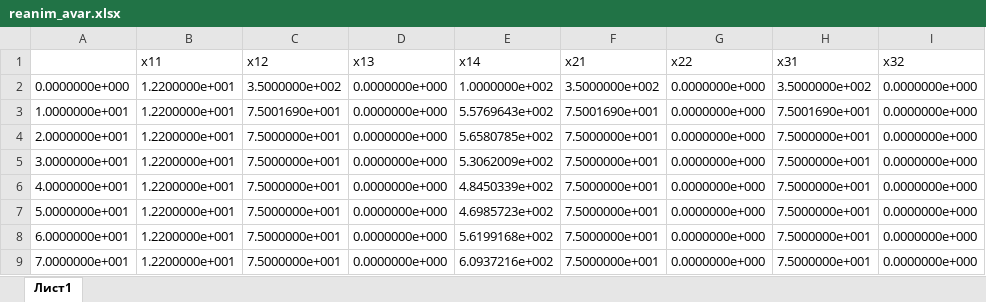
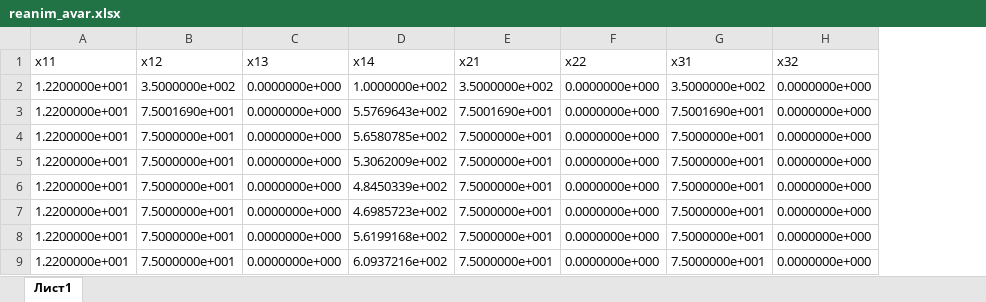
Before and after one commit to andriilitvynchuk/System-Analysis-Lab-4, an Excel workbook: data/reanim_avar.xlsx, sheet Лист1, drawn as a sheet; only a part is shown; values as stored, in another font and other column widths than the file's, no borders; the diff names each change by its address in the sheet, - before the commit and + after, or states it on an @@ line.

```diff
--- a/data/reanim_avar.xlsx (sheet Лист1)
+++ b/data/reanim_avar.xlsx (sheet Лист1)
-column A, rows 2-9: 0.0000000e+000 | 1.0000000e+001 | 2.0000000e+001 | 3.0000000e+001 | 4.0000000e+001 | 5.0000000e+001 | 6.0000000e+001 | 7.0000000e+001
```
Also changed, not shown: 2 other files.
